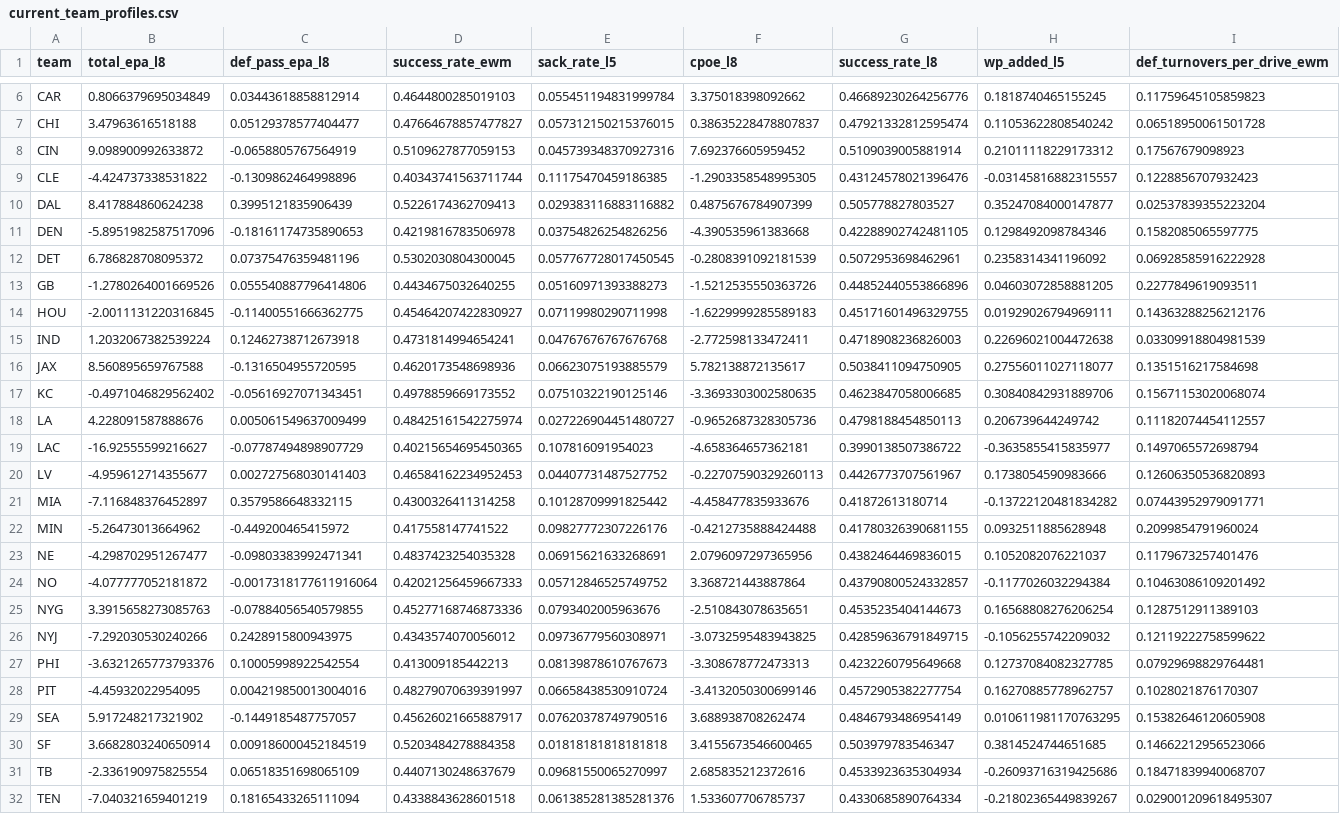
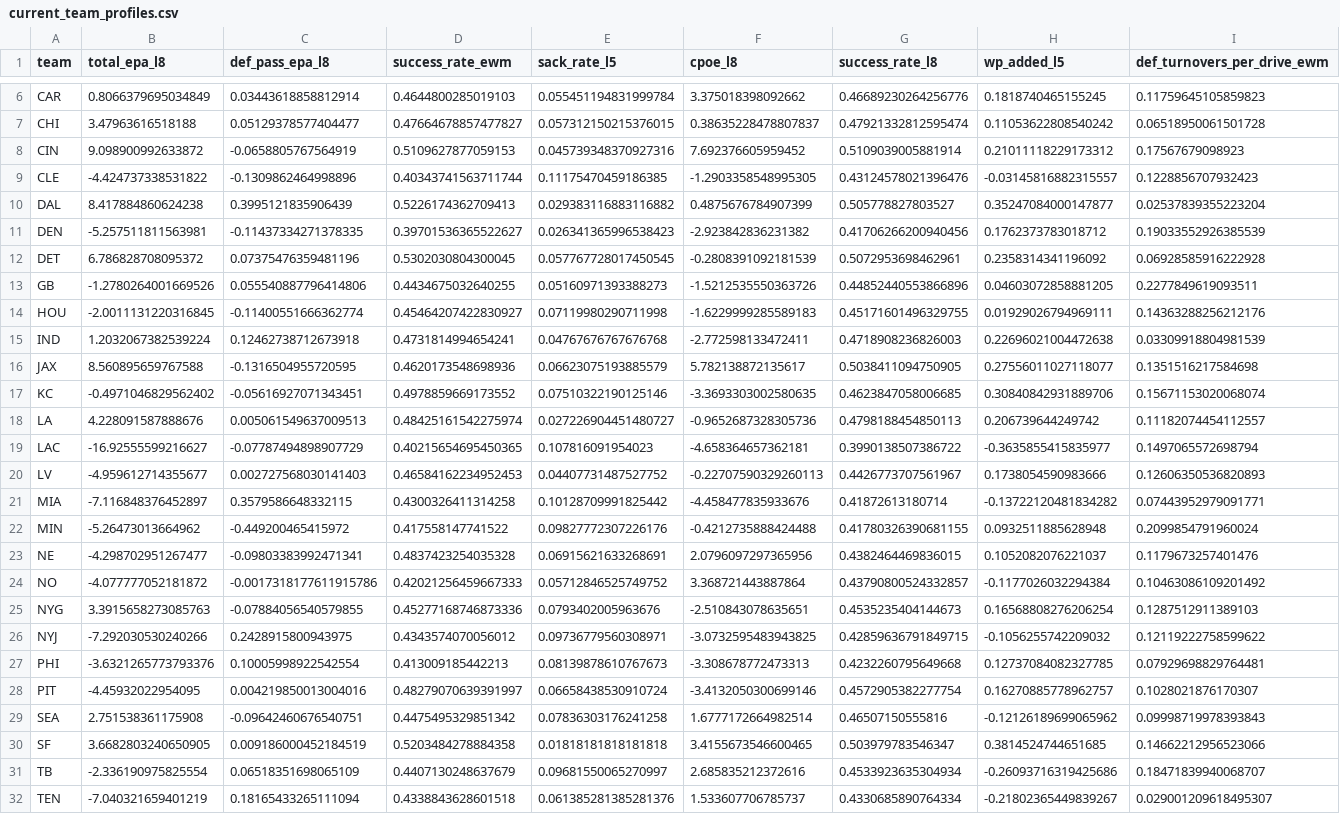
Before and after one commit to capitalareabasketballnetwork-cmyk/SPATS-NFL-MODEL, a CSV file: live/current_team_profiles.csv, drawn as a sheet; only a part is shown, gaps mark what is left out; the diff covers the shown part only; the diff names each change by its address in the sheet, - before the commit and + after, or states it on an @@ line.

```diff
--- a/live/current_team_profiles.csv
+++ b/live/current_team_profiles.csv
-B11 (total_epa_l8): -5.8951982587517096
+B11 (total_epa_l8): -5.257511811563981
-C11 (def_pass_epa_l8): -0.18161174735890653
+C11 (def_pass_epa_l8): -0.11437334271378335
-D11 (success_rate_ewm): 0.4219816783506978
+D11 (success_rate_ewm): 0.39701536365522627
-E11 (sack_rate_l5): 0.03754826254826256
+E11 (sack_rate_l5): 0.026341365996538423
-F11 (cpoe_l8): -4.390535961383668
+F11 (cpoe_l8): -2.923842836231382
-G11 (success_rate_l8): 0.42288902742481105
+G11 (success_rate_l8): 0.41706266200940456
-H11 (wp_added_l5): 0.1298492098784346
+H11 (wp_added_l5): 0.1762373783018712
-I11 (def_turnovers_per_drive_ewm): 0.1582085065597775
+I11 (def_turnovers_per_drive_ewm): 0.19033552926385539
-C14 (def_pass_epa_l8): -0.11400551666362775
+C14 (def_pass_epa_l8): -0.11400551666362774
-C18 (def_pass_epa_l8): 0.005061549637009499
+C18 (def_pass_epa_l8): 0.005061549637009513
-C24 (def_pass_epa_l8): -0.0017318177611916064
+C24 (def_pass_epa_l8): -0.0017318177611915786
-B29 (total_epa_l8): 5.917248217321902
+B29 (total_epa_l8): 2.751538361175908
-C29 (def_pass_epa_l8): -0.1449185487757057
+C29 (def_pass_epa_l8): -0.09642460676540751
-D29 (success_rate_ewm): 0.45626021665887917
+D29 (success_rate_ewm): 0.4475495329851342
-E29 (sack_rate_l5): 0.07620378749790516
+E29 (sack_rate_l5): 0.07836303176241258
-F29 (cpoe_l8): 3.688938708262474
+F29 (cpoe_l8): 1.6777172664982514
-G29 (success_rate_l8): 0.4846793486954149
+G29 (success_rate_l8): 0.46507150555816
-H29 (wp_added_l5): 0.010611981170763295
+H29 (wp_added_l5): -0.12126189699065962
-I29 (def_turnovers_per_drive_ewm): 0.15382646120605908
+I29 (def_turnovers_per_drive_ewm): 0.09998719978393843
-B30 (total_epa_l8): 3.6682803240650914
+B30 (total_epa_l8): 3.6682803240650905
```
Also changed, not shown: 6 edited cells elsewhere in this file, live/season_predictions.csv, live/upcoming_predictions.csv, 1 other file.
